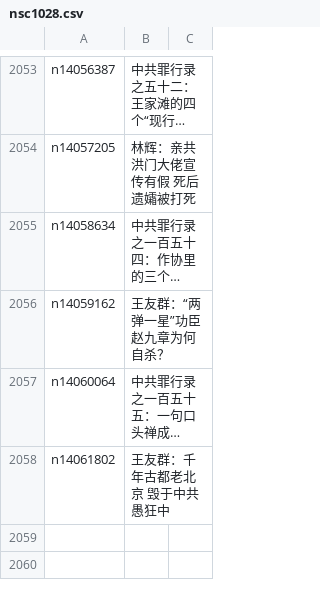
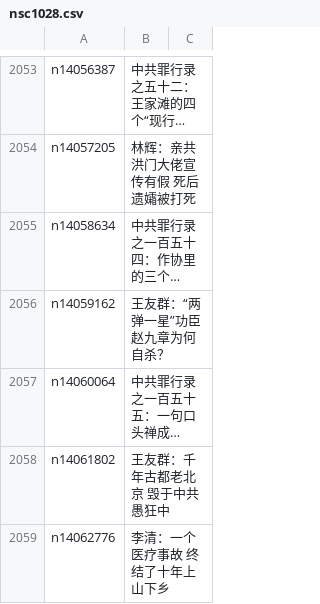
Before and after one commit to epic-marker/epoch-comment, a CSV file: indexes/nsc1028.csv, drawn as a sheet; only a part is shown, gaps mark what is left out; long unchanged cells end in …; the diff names each change by its address in the sheet, - before the commit and + after, or states it on an @@ line.

```diff
--- a/indexes/nsc1028.csv
+++ b/indexes/nsc1028.csv
+row 2059: n14062776 | 李清：一个医疗事故 终结了十年上山下乡
```
Also changed, not shown: indexes/nsc1025.csv, indexes/nsc993.csv, 19 other files.
